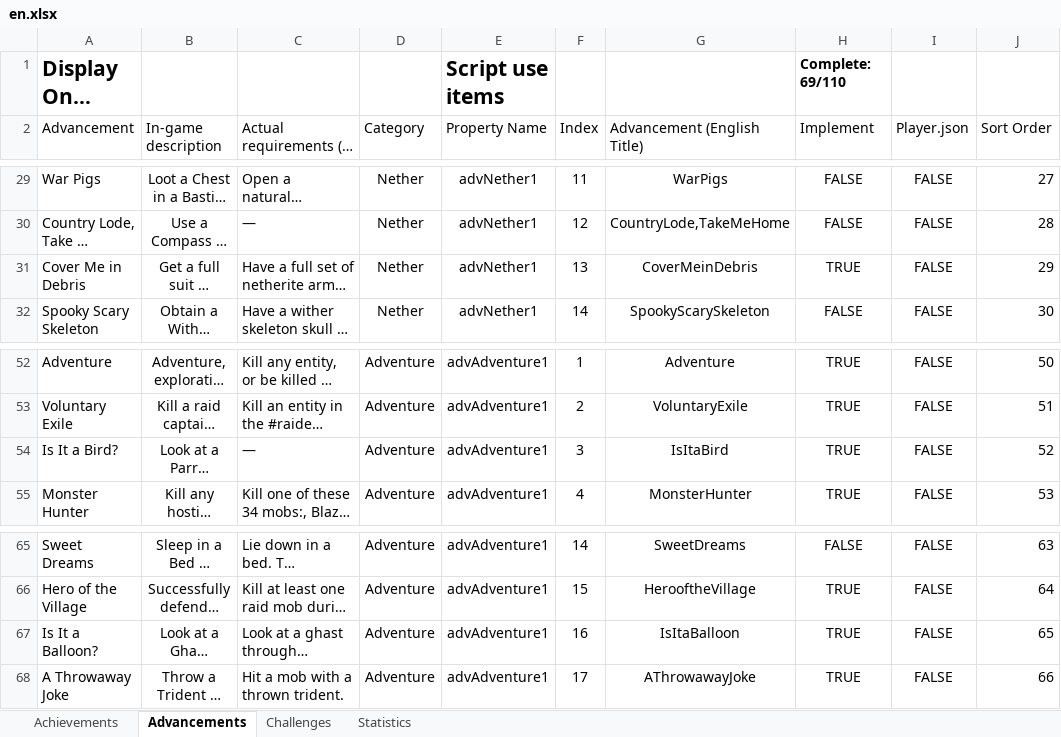
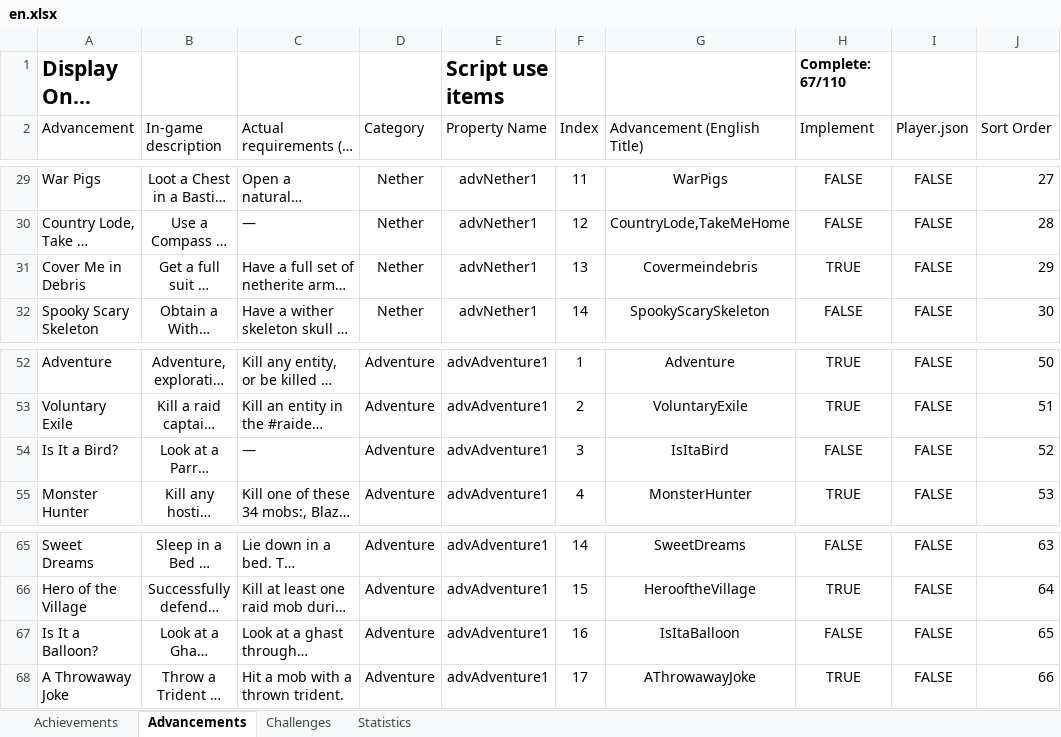
Before and after one commit to RavinMaddHatter/BedrockStatsAndAchievements, an Excel workbook: lookupData/en.xlsx, sheet Advancements, drawn as a sheet; only a part is shown, gaps mark what is left out; long unchanged cells end in …; values as stored, in another font and other column widths than the file's, no borders; conditional formats and table styles not drawn; the diff names each change by its address in the sheet, - before the commit and + after, or states it on an @@ line.

Commit message:
Fixing severa advancements.

```diff
--- a/lookupData/en.xlsx (sheet Advancements)
+++ b/lookupData/en.xlsx (sheet Advancements)
-H1 (Implement): Complete: 69/110
+H1 (Implement): Complete: 67/110
-G31 (Advancement (English Title)): CoverMeinDebris
+G31 (Advancement (English Title)): Covermeindebris
-H54 (Implement): TRUE
+H54 (Implement): FALSE
-H67 (Implement): TRUE
+H67 (Implement): FALSE
```
Also changed, not shown: sheet Statistics, sheet Challenges, 7 other files.
